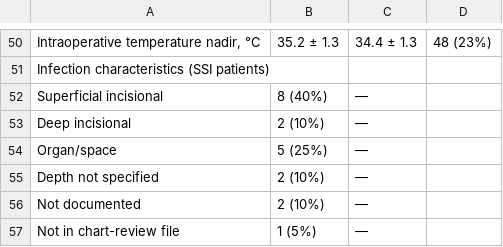
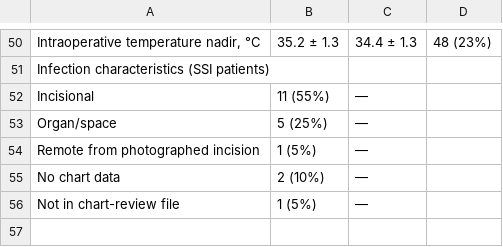
Before and after one commit to ZainJaffar06/SSIpaper1, a CSV file: results/collaboration/baseline_table1.csv, drawn as a sheet; only a part is shown, gaps mark what is left out; removed rows and columns are numbered as before the commit, all else as after; the diff names each change by its address in the sheet, - before the commit and + after, or states it on an @@ line.

```diff
--- a/results/collaboration/baseline_table1.csv
+++ b/results/collaboration/baseline_table1.csv
-row 52: Superficial incisional | 8 (40%) | —
-A52: Deep incisional
+A52: Incisional
-B52: 2 (10%)
+B52: 11 (55%)
-A54: Depth not specified
+A54: Remote from photographed incision
-B54: 2 (10%)
+B54: 1 (5%)
-A55: Not documented
+A55: No chart data
```
Also changed, not shown: results/collaboration/baseline_table1_patient_level.csv, results/collaboration/negative_controls_checklist.csv, 4 other files.
